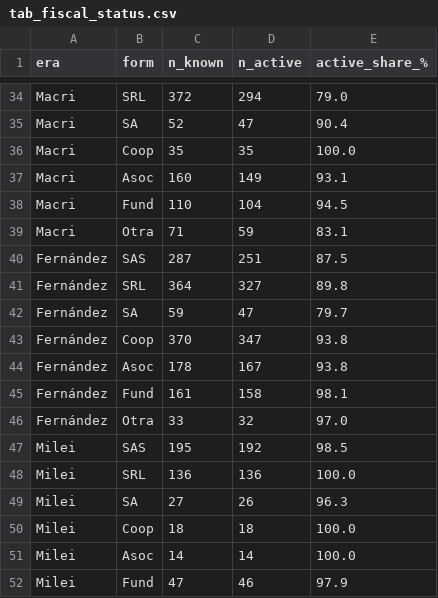
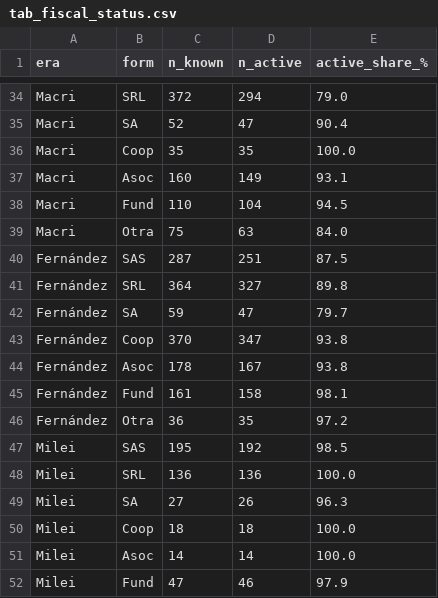
Before and after one commit to debianalt/monoculture, a CSV file: tables/tab_fiscal_status.csv, drawn as a sheet; only a part is shown, gaps mark what is left out; removed rows and columns are numbered as before the commit, all else as after; the diff covers the shown part only; the diff names each change by its address in the sheet, - before the commit and + after, or states it on an @@ line.

```diff
--- a/tables/tab_fiscal_status.csv
+++ b/tables/tab_fiscal_status.csv
-row 39: Macri | Otra | 71 | 59 | 83.1
+row 39: Macri | Otra | 75 | 63 | 84.0
-row 46: Fernández | Otra | 33 | 32 | 97.0
+row 46: Fernández | Otra | 36 | 35 | 97.2
```
Also changed, not shown: 5 added rows and 5 removed rows elsewhere in this file, tables/tab_composition_era.csv, tables/tab_diversity_annual.csv, 12 other files.
